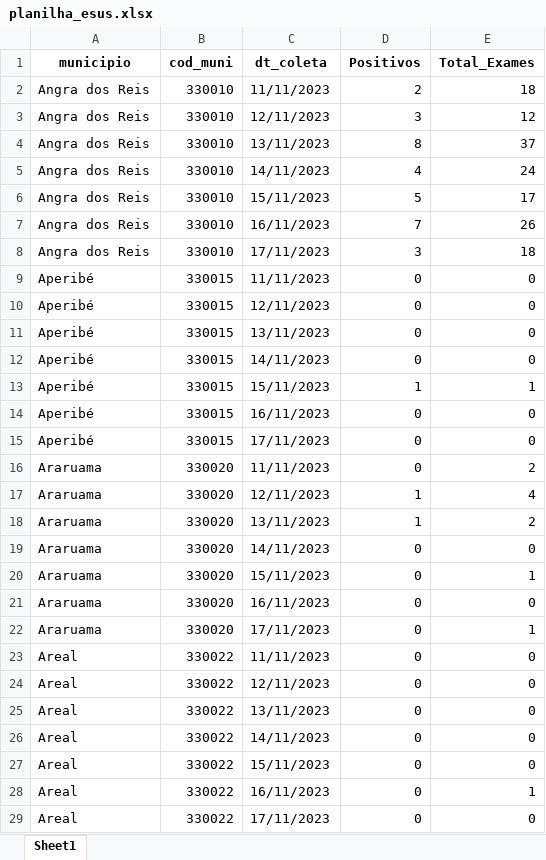
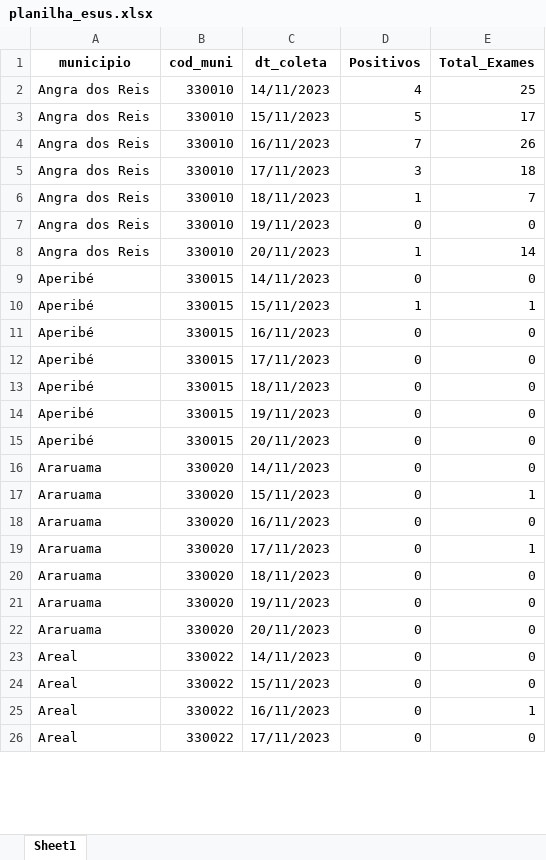
Before and after one commit to eduardompeixoto/Taxa-de-Positividade-AG-E-SUS, an Excel workbook: inst/planilha_esus.xlsx, sheet Sheet1, drawn as a sheet; only a part is shown; values as stored, in another font and other column widths than the file's, no borders; removed rows and columns are numbered as before the commit, all else as after; the diff covers the shown part only; the diff names each change by its address in the sheet, - before the commit and + after, or states it on an @@ line.

Commit message:
2023-11-21 01:24:06.123829

```diff
--- a/inst/planilha_esus.xlsx (sheet Sheet1)
+++ b/inst/planilha_esus.xlsx (sheet Sheet1)
-row 2: Angra dos Reis | 330010 | 11/11/2023 | 2 | 18
-row 3: Angra dos Reis | 330010 | 12/11/2023 | 3 | 12
-row 4: Angra dos Reis | 330010 | 13/11/2023 | 8 | 37
-E2 (Total_Exames): 24
+E2 (Total_Exames): 25
-row 9: Aperibé | 330015 | 11/11/2023 | 0 | 0
-row 10: Aperibé | 330015 | 12/11/2023 | 0 | 0
+row 6: Angra dos Reis | 330010 | 18/11/2023 | 1 | 7
-A7 (municipio): Aperibé
+A7 (municipio): Angra dos Reis
-B7 (cod_muni): 330015
+B7 (cod_muni): 330010
-C7 (dt_coleta): 13/11/2023
+C7 (dt_coleta): 19/11/2023
+row 8: Angra dos Reis | 330010 | 20/11/2023 | 1 | 14
-row 16: Araruama | 330020 | 11/11/2023 | 0 | 2
-row 17: Araruama | 330020 | 12/11/2023 | 1 | 4
-row 18: Araruama | 330020 | 13/11/2023 | 1 | 2
+row 13: Aperibé | 330015 | 18/11/2023 | 0 | 0
+row 14: Aperibé | 330015 | 19/11/2023 | 0 | 0
+row 15: Aperibé | 330015 | 20/11/2023 | 0 | 0
-A20:A22 (municipio): Areal
+A20:A22 (municipio): Araruama
-B20:B22 (cod_muni): 330022
+B20:B22 (cod_muni): 330020
-C20 (dt_coleta): 11/11/2023
+C20 (dt_coleta): 18/11/2023
-C21 (dt_coleta): 12/11/2023
+C21 (dt_coleta): 19/11/2023
-C22 (dt_coleta): 13/11/2023
+C22 (dt_coleta): 20/11/2023
```
Also changed, not shown: 119 added rows, 151 removed rows and 350 edited cells elsewhere in this sheet.
